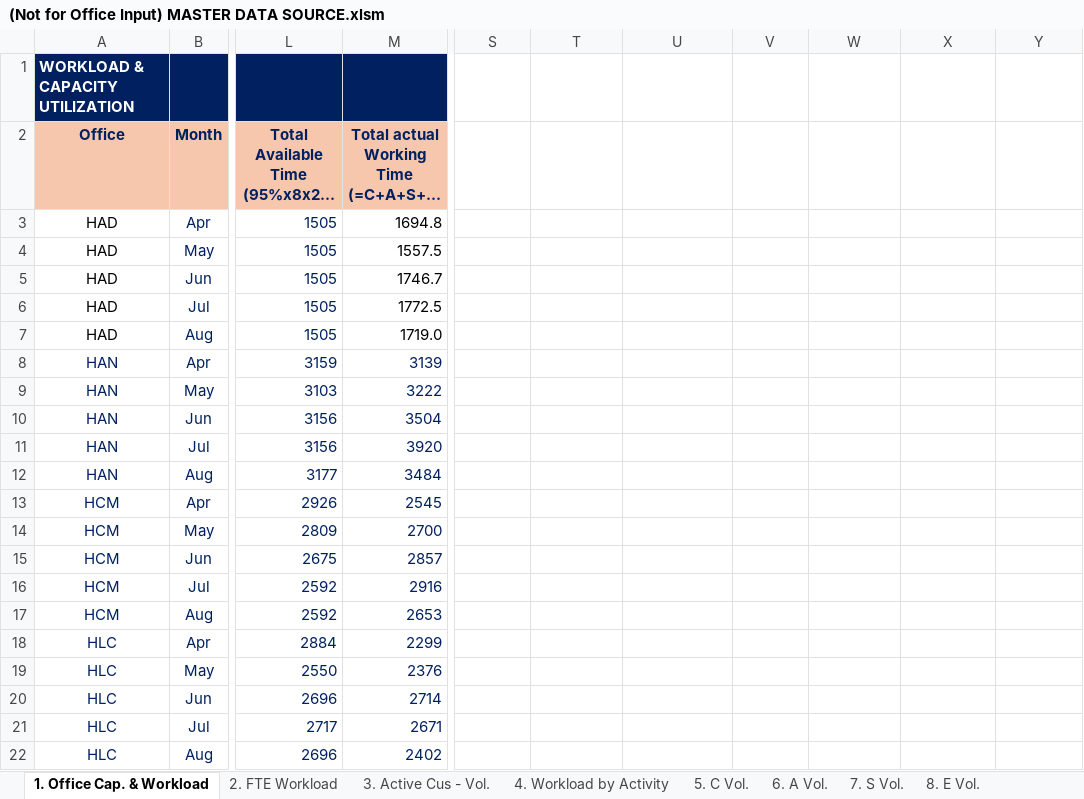
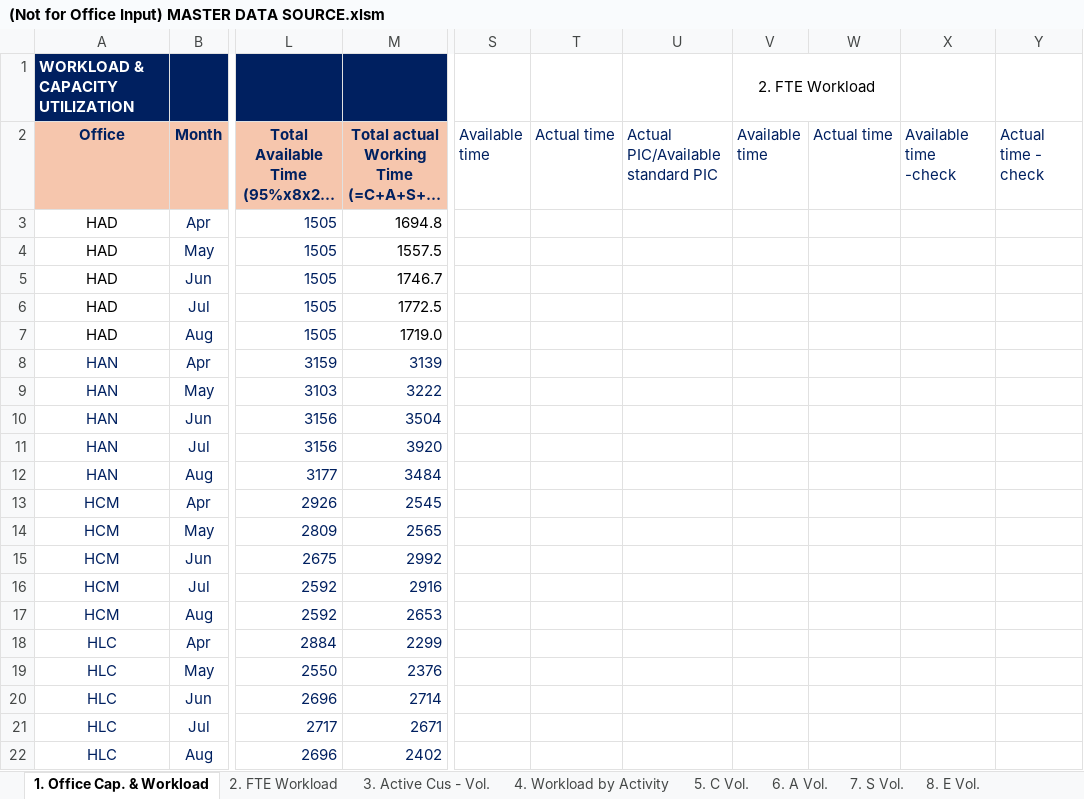
Before and after one commit to NgocYlvn/cs_workload_capacity_2026FY, an Excel workbook: (Not for Office Input) MASTER DATA SOURCE.xlsm, sheet 1. Office Cap. & Workload, drawn as a sheet; only a part is shown, gaps mark what is left out; long unchanged cells end in …; values as stored, in another font and other column widths than the file's, no borders; charts and pictures and conditional formats not drawn; the diff names each change by its address in the sheet, - before the commit and + after, or states it on an @@ line.

```diff
--- a/(Not for Office Input) MASTER DATA SOURCE.xlsm (sheet 1. Office Cap. & Workload)
+++ b/(Not for Office Input) MASTER DATA SOURCE.xlsm (sheet 1. Office Cap. & Workload)
-V1 (Available time): (empty)
+V1 (Available time): 2. FTE Workload
+V1:W1 merged
-S2: (empty)
+S2: Available time
-T2: (empty)
+T2: Actual time
-U2: (empty)
+U2: Actual PIC/Available standard PIC
-V2: (empty)
+V2: Available time
-W2: (empty)
+W2: Actual time
-X2: (empty)
+X2: Available time -check
-Y2: (empty)
+Y2: Actual time - check
-M14: 2700
+M14: 2565
-M15: 2857
+M15: 2992
```
Also changed, not shown: sheet 4. Workload by Activity, sheet 2. FTE Workload, sheet 7. S Vol., sheet 6. A Vol..
